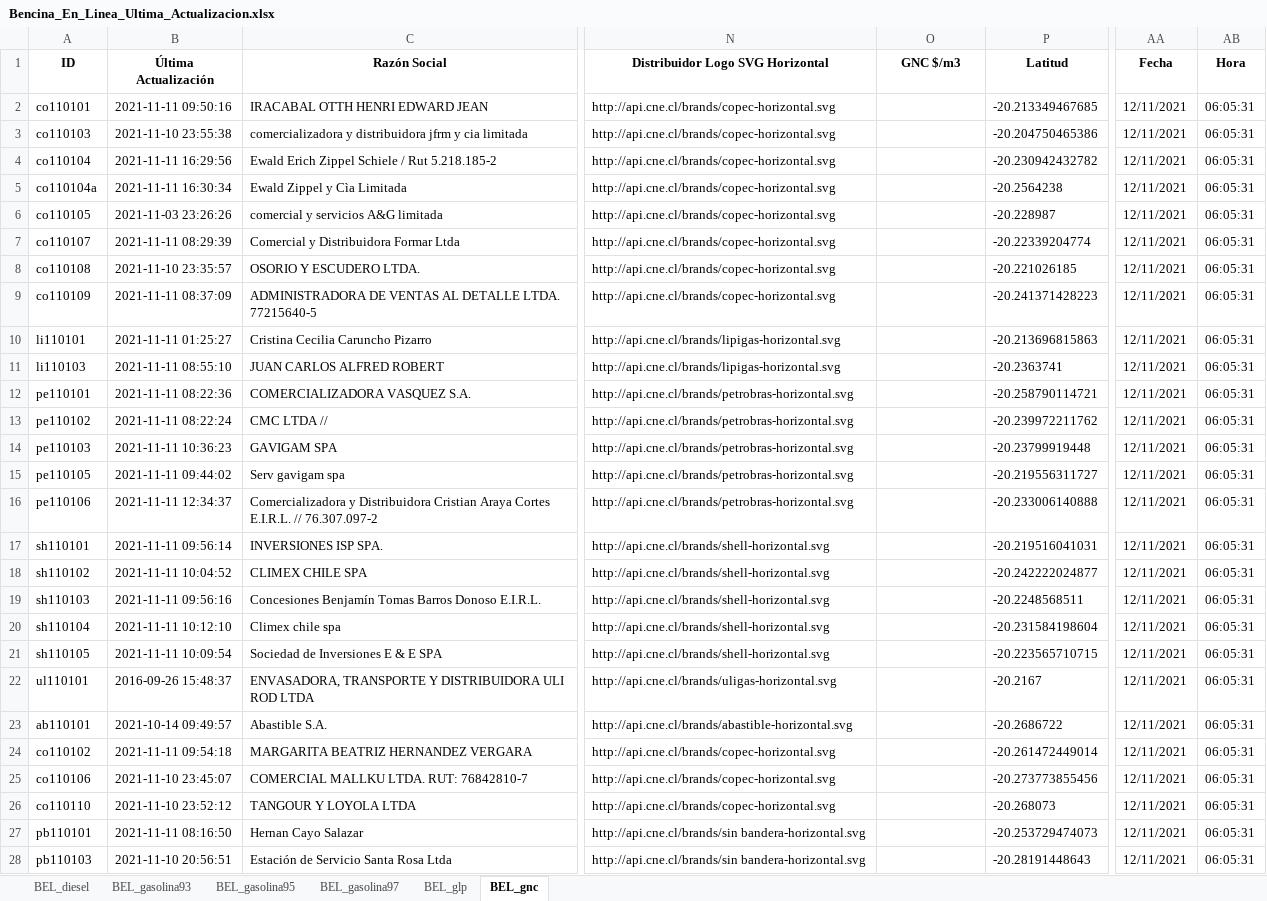
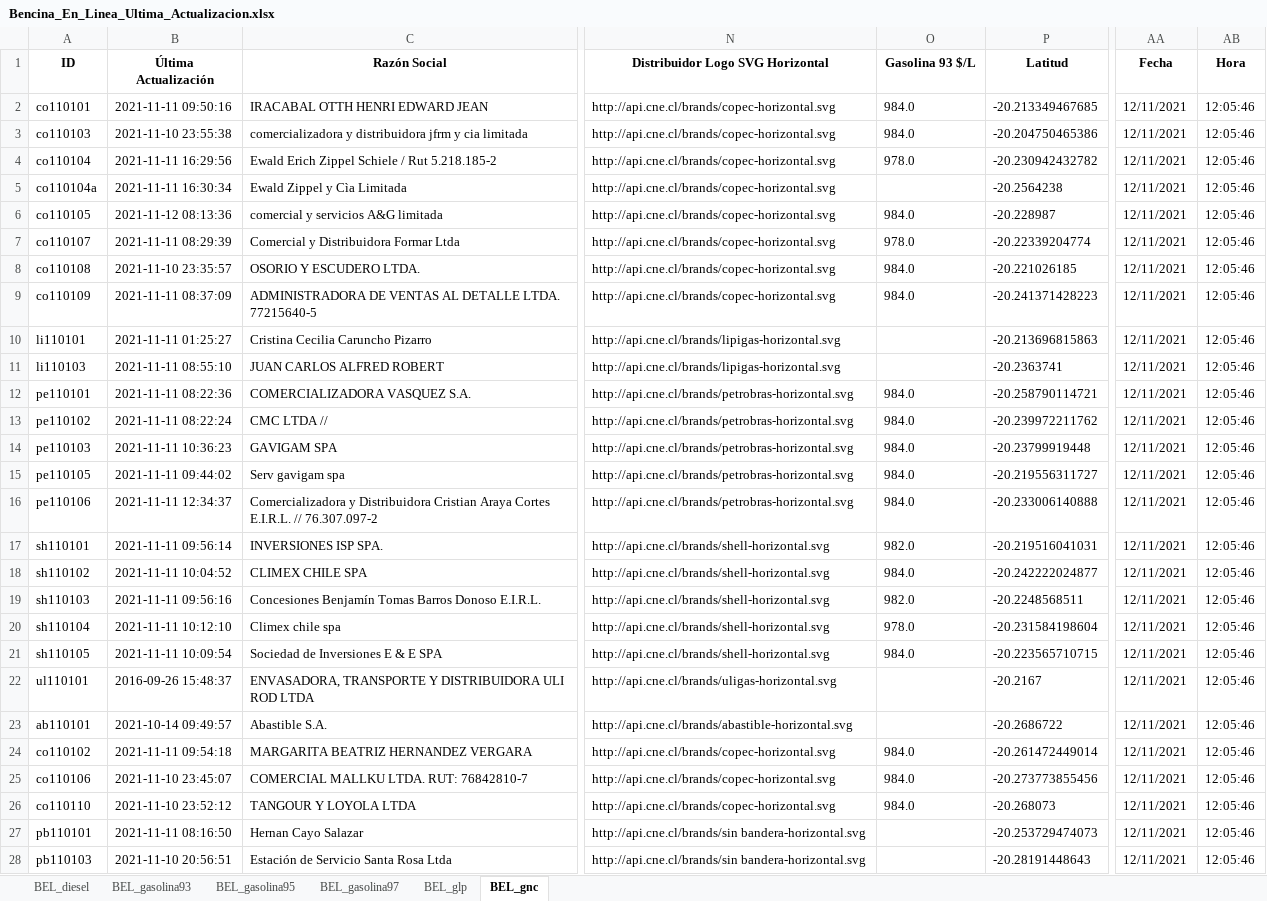
Before and after one commit to Sud-Austral/ENERGIA, an Excel workbook: Bencina_En_Linea_Ultima_Actualizacion.xlsx, sheet BEL_gnc, drawn as a sheet; only a part is shown, gaps mark what is left out; values as stored, in another font and other column widths than the file's, no borders; the diff covers the shown part only; the diff names each change by its address in the sheet, - before the commit and + after, or states it on an @@ line.

```diff
--- a/Bencina_En_Linea_Ultima_Actualizacion.xlsx (sheet BEL_gnc)
+++ b/Bencina_En_Linea_Ultima_Actualizacion.xlsx (sheet BEL_gnc)
-O1: GNC $/m3
+O1: Gasolina 93 $/L
-O2:O3 (Gasolina 93 $/L): (empty)
+O2:O3 (Gasolina 93 $/L): 984.0
-AB2:AB28 (Hora): 06:05:31
+AB2:AB28 (Hora): 12:05:46
-O4 (Gasolina 93 $/L): (empty)
+O4 (Gasolina 93 $/L): 978.0
-B6 (Última Actualización): 2021-11-03 23:26:26
+B6 (Última Actualización): 2021-11-12 08:13:36
-O6 (Gasolina 93 $/L): (empty)
+O6 (Gasolina 93 $/L): 984.0
-O7 (Gasolina 93 $/L): (empty)
+O7 (Gasolina 93 $/L): 978.0
-O8:O9 (Gasolina 93 $/L): (empty)
+O8:O9 (Gasolina 93 $/L): 984.0
-O12:O16 (Gasolina 93 $/L): (empty)
+O12:O16 (Gasolina 93 $/L): 984.0
-O17 (Gasolina 93 $/L): (empty)
+O17 (Gasolina 93 $/L): 982.0
-O18 (Gasolina 93 $/L): (empty)
+O18 (Gasolina 93 $/L): 984.0
-O19 (Gasolina 93 $/L): (empty)
+O19 (Gasolina 93 $/L): 982.0
-O20 (Gasolina 93 $/L): (empty)
+O20 (Gasolina 93 $/L): 978.0
-O21 (Gasolina 93 $/L): (empty)
+O21 (Gasolina 93 $/L): 984.0
-O24:O26 (Gasolina 93 $/L): (empty)
+O24:O26 (Gasolina 93 $/L): 984.0
```
Also changed, not shown: 42 edited cells elsewhere in this sheet, sheet BEL_glp, sheet BEL_gasolina95, sheet BEL_gasolina97, sheet BEL_diesel, sheet BEL_gasolina93.
